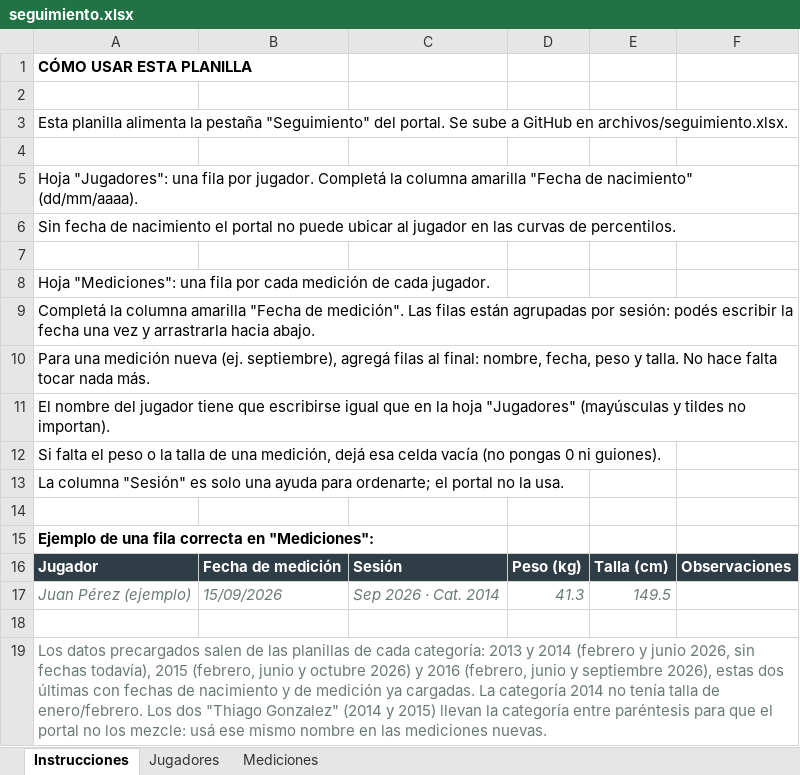
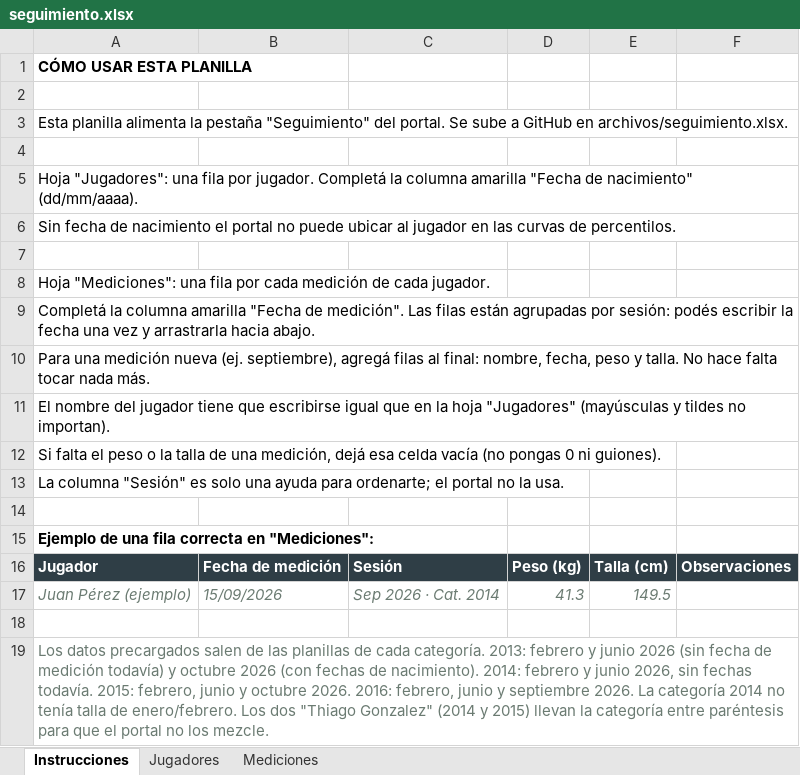
Before and after one commit to LIC-Santagada/Riestra-Infantiles, an Excel workbook: archivos/seguimiento.xlsx, sheet Instrucciones, drawn as a sheet; values as stored, in another font and other column widths than the file's, no borders; the diff names each change by its address in the sheet, - before the commit and + after, or states it on an @@ line.

```diff
--- a/archivos/seguimiento.xlsx (sheet Instrucciones)
+++ b/archivos/seguimiento.xlsx (sheet Instrucciones)
-A19: …de cada categoría: 2013 y 2014 (febrero y junio 2026, sin fechas todavía), 2015 (febrero, junio y octubre 2026) y 2016 (febrero, junio y septiembre 2026), estas dos últimas con fechas de nacimiento y de medición ya cargadas. La categoría 2014 no tenía talla de enero/febrero. Los dos "Thiago Gonzalez" (2014 y 2015) llevan la categoría entre paréntesis para que el portal no los mezcle: usá ese mismo nombre en las mediciones nuevas.
+A19: …de cada categoría. 2013: febrero y junio 2026 (sin fecha de medición todavía) y octubre 2026 (con fechas de nacimiento). 2014: febrero y junio 2026, sin fechas todavía. 2015: febrero, junio y octubre 2026. 2016: febrero, junio y septiembre 2026. La categoría 2014 no tenía talla de enero/febrero. Los dos "Thiago Gonzalez" (2014 y 2015) llevan la categoría entre paréntesis para que el portal no los mezcle.
```
Also changed, not shown: sheet Mediciones, sheet Jugadores.
